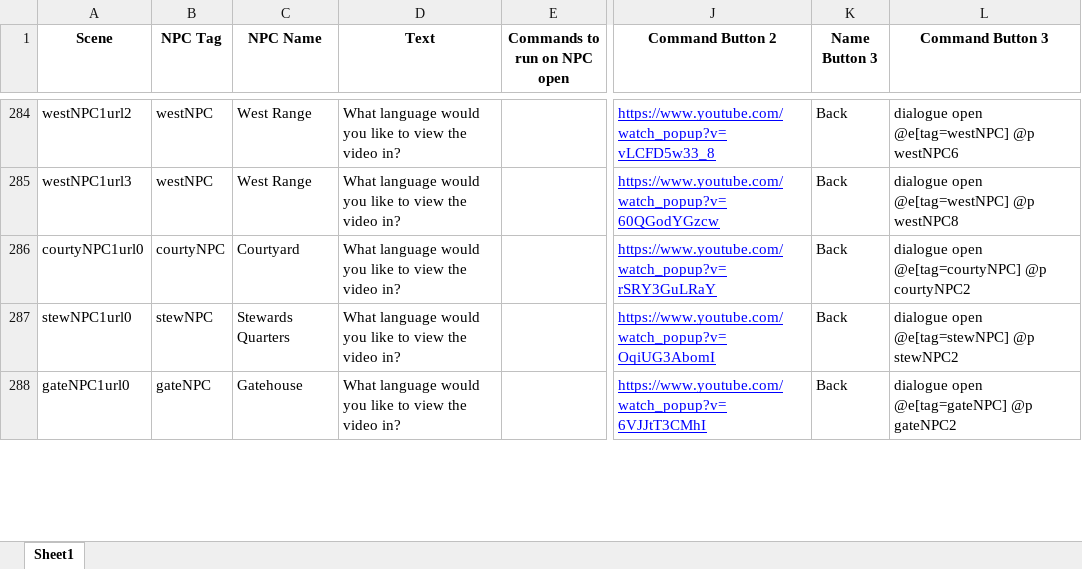
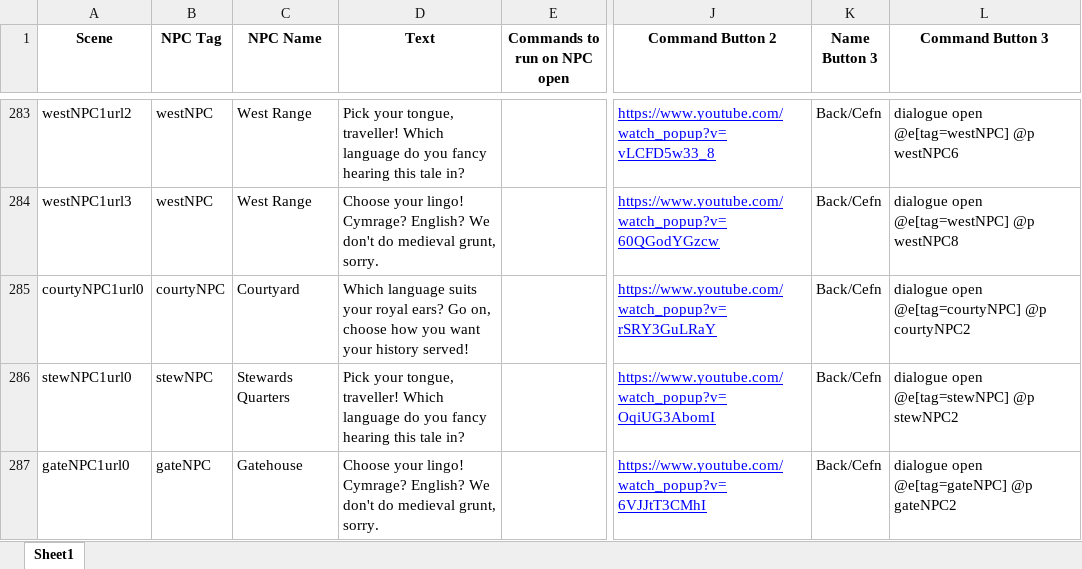
Before and after one commit to BlockBuilderJoe/Cadw-new, an Excel workbook: education/cadw_bp/dialogue/npc.xlsx, sheet Sheet1, drawn as a sheet; only a part is shown, gaps mark what is left out; values as stored, in another font and other column widths than the file's, no borders; addresses are those after the commit; the diff covers the shown part only; the diff names each change by its address in the sheet, - before the commit and + after, or states it on an @@ line.

```diff
--- a/education/cadw_bp/dialogue/npc.xlsx (sheet Sheet1)
+++ b/education/cadw_bp/dialogue/npc.xlsx (sheet Sheet1)
-D283 (Text): What language would you like to view the video in?
+D283 (Text): Pick your tongue, traveller! Which language do you fancy hearing this tale in?
-K283:K287 (Name Button 3): Back
+K283:K287 (Name Button 3): Back/Cefn
-D284 (Text): What language would you like to view the video in?
+D284 (Text): Choose your lingo! Cymrage? English? We don't do medieval grunt, sorry.
-D285 (Text): What language would you like to view the video in?
+D285 (Text): Which language suits your royal ears? Go on, choose how you want your history served!
-D286 (Text): What language would you like to view the video in?
+D286 (Text): Pick your tongue, traveller! Which language do you fancy hearing this tale in?
-D287 (Text): What language would you like to view the video in?
+D287 (Text): Choose your lingo! Cymrage? English? We don't do medieval grunt, sorry.
```
Also changed, not shown: 1 removed row and 94 edited cells elsewhere in this sheet, 38 other files.
